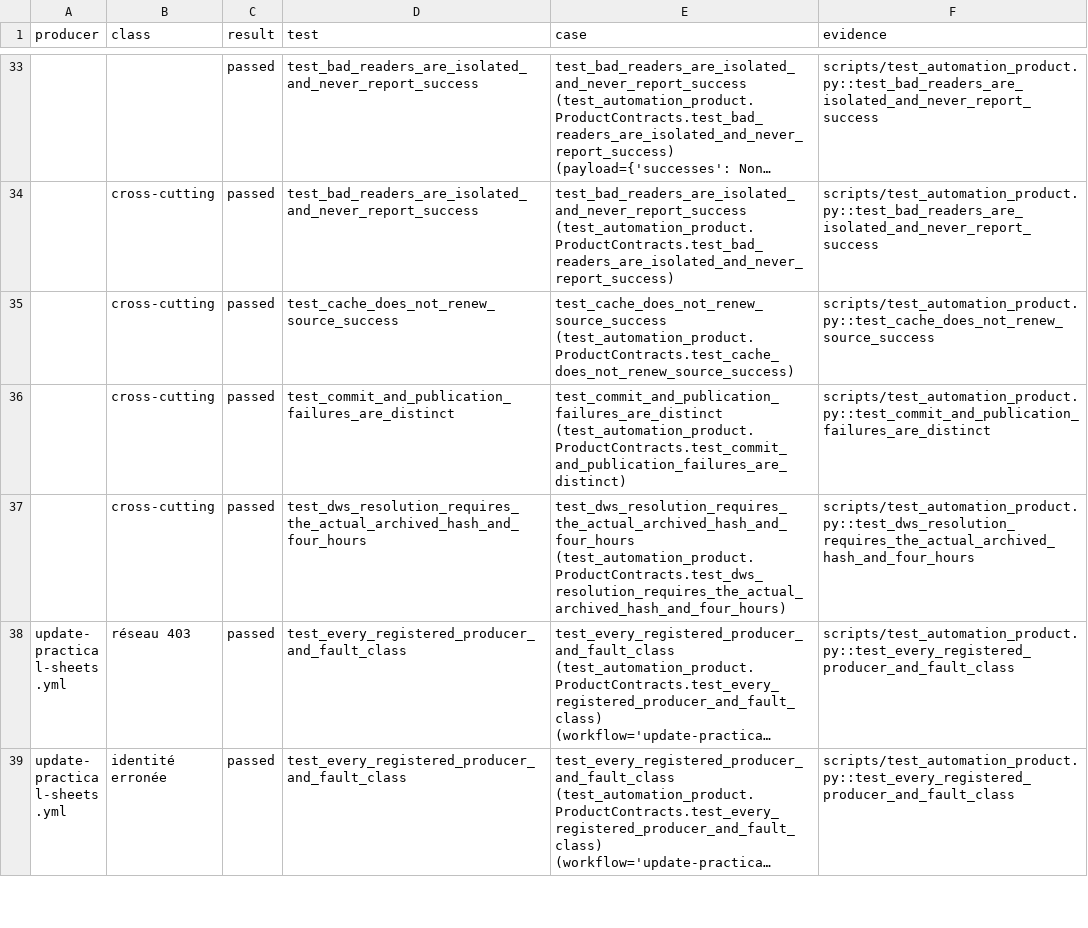
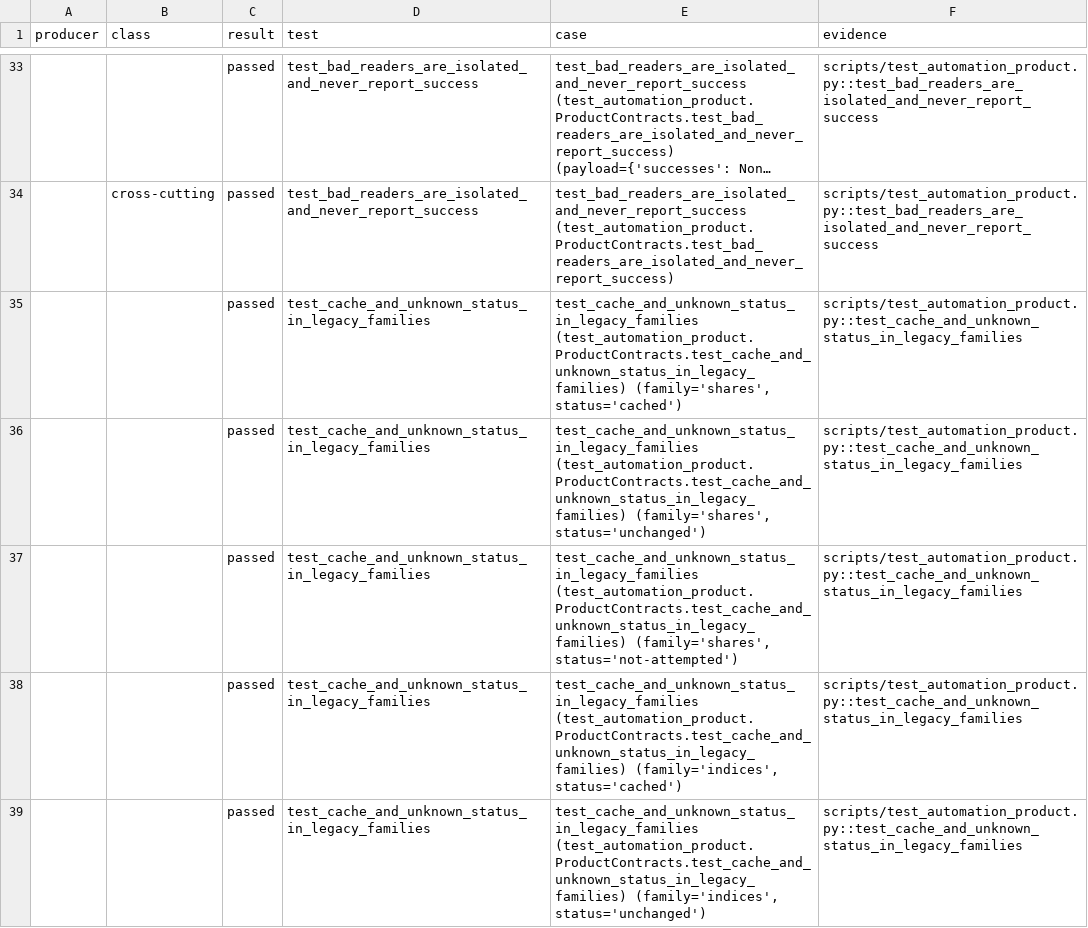
Before and after one commit to madmax91310/shinny-potato, a CSV file: reports/data-review-product-2026-10-24/matrice-controles.csv, drawn as a sheet; only a part is shown, gaps mark what is left out; the shorter side is filled out with more unchanged rows; long unchanged cells end in …; the diff covers the shown part only; the diff names each change by its address in the sheet, - before the commit and + after, or states it on an @@ line.

Commit message:
Finish native product controls and verify cached-status isolation across producers

```diff
--- a/reports/data-review-product-2026-10-24/matrice-controles.csv
+++ b/reports/data-review-product-2026-10-24/matrice-controles.csv
+row 35:  |  | passed | test_cache_and_unknown_status_in_legacy_families | test_cache_and_unknown_status_in_legacy_families (test_automation_product.ProductContracts.test_cache_and_unknown_status_in_legacy_families) (family='shares', status='cached') | scripts/test_automation_product.py::test_cache_and_unknown_status_in_legacy_families
+row 36:  |  | passed | test_cache_and_unknown_status_in_legacy_families | test_cache_and_unknown_status_in_legacy_families (test_automation_product.ProductContracts.test_cache_and_unknown_status_in_legacy_families) (family='shares', status='unchanged') | scripts/test_automation_product.py::test_cache_and_unknown_status_in_legacy_families
+row 37:  |  | passed | test_cache_and_unknown_status_in_legacy_families | test_cache_and_unknown_status_in_legacy_families (test_automation_product.ProductContracts.test_cache_and_unknown_status_in_legacy_families) (family='shares', status='not-attempted') | scripts/test_automation_product.py::test_cache_and_unknown_status_in_legacy_families
+row 38:  |  | passed | test_cache_and_unknown_status_in_legacy_families | test_cache_and_unknown_status_in_legacy_families (test_automation_product.ProductContracts.test_cache_and_unknown_status_in_legacy_families) (family='indices', status='cached') | scripts/test_automation_product.py::test_cache_and_unknown_status_in_legacy_families
+row 39:  |  | passed | test_cache_and_unknown_status_in_legacy_families | test_cache_and_unknown_status_in_legacy_families (test_automation_product.ProductContracts.test_cache_and_unknown_status_in_legacy_families) (family='indices', status='unchanged') | scripts/test_automation_product.py::test_cache_and_unknown_status_in_legacy_families
```
Also changed, not shown: 5 added rows elsewhere in this file, reports/data-review-product-2026-10-24/suivi-avant-apres.csv, 15 other files.
